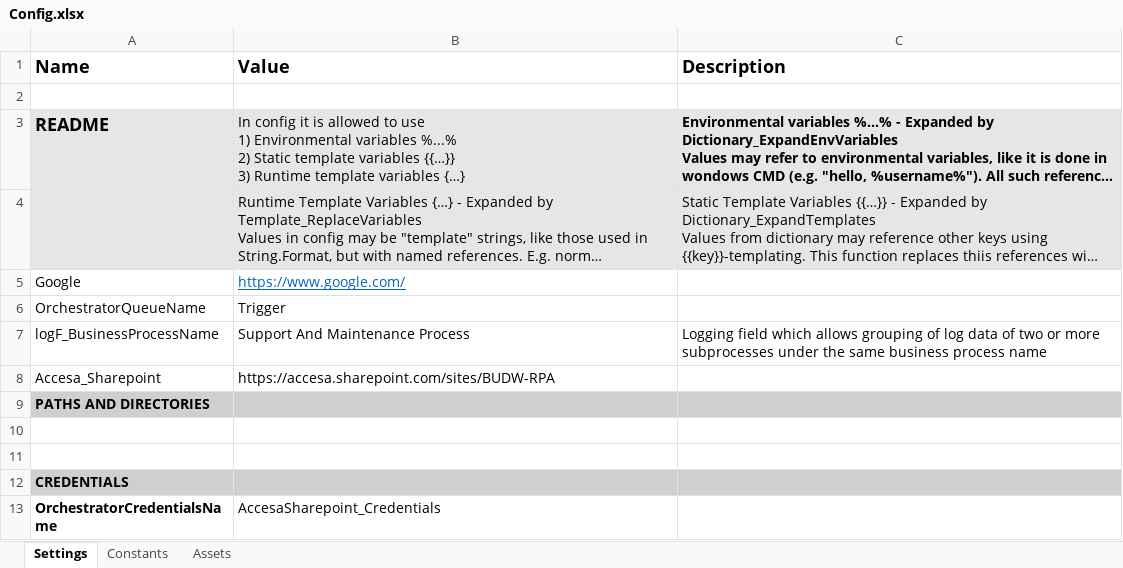
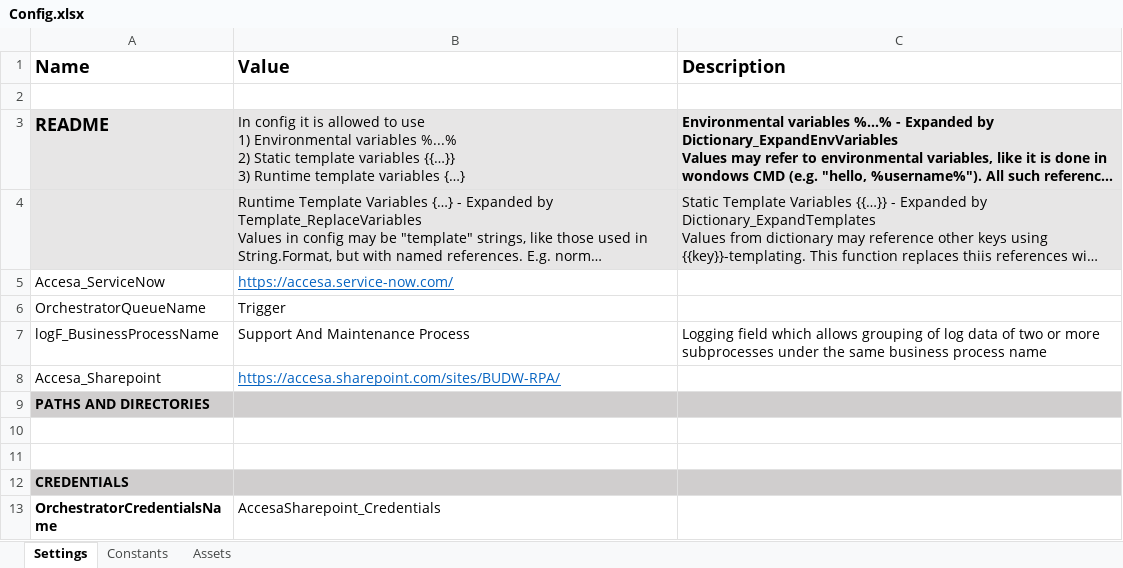
Before and after one commit to cosminavram26/SupportAndMaintenanceProcess, an Excel workbook: Data/Config.xlsx, sheet Settings, drawn as a sheet; only a part is shown; long unchanged cells end in …; values as stored, in another font and other column widths than the file's, no borders; removed rows and columns are numbered as before the commit, all else as after; the diff names each change by its address in the sheet, - before the commit and + after, or states it on an @@ line.

```diff
--- a/Data/Config.xlsx (sheet Settings)
+++ b/Data/Config.xlsx (sheet Settings)
-row 5: Google | https://www.google.com/
+row 5: Accesa_ServiceNow | https://accesa.service-now.com/
-B8 (Value): https://accesa.sharepoint.com/sites/BUDW-RPA
+B8 (Value): https://accesa.sharepoint.com/sites/BUDW-RPA/
@@ B8 underline: off → on, text colour: black → #0563C1 @@
```
Also changed, not shown: 6 other files.
